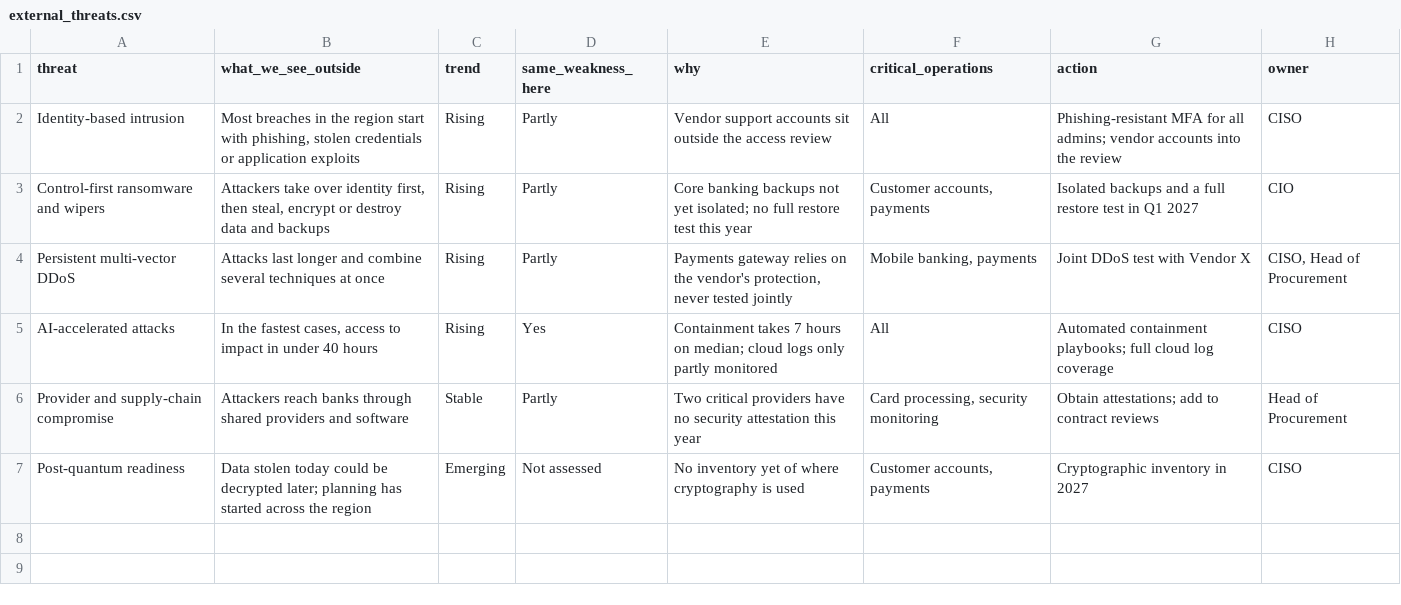
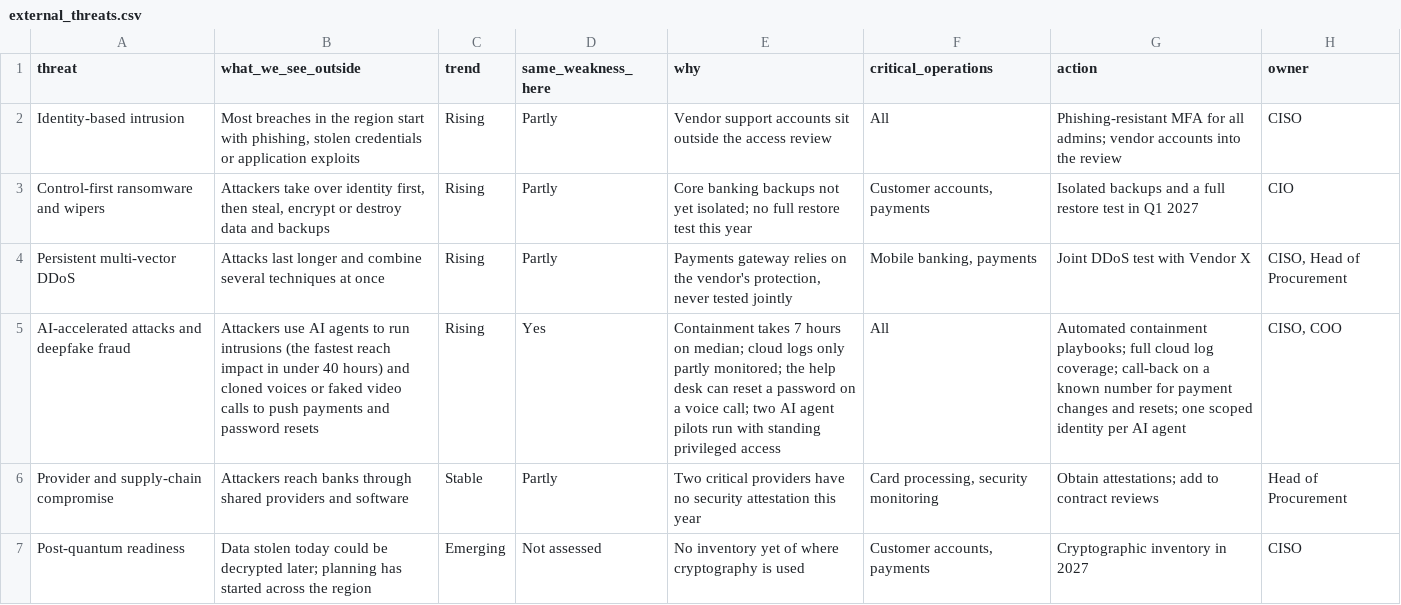
Before and after one commit to dalhamouieh-web/resilience-board-dashboard, a CSV file: external_threats.csv, drawn as a sheet.

```diff
--- a/external_threats.csv
+++ b/external_threats.csv
@@ -4,3 +4,3 @@ Control-first ransomware and wipers,"Attackers take over identity first, then st
 Persistent multi-vector DDoS,Attacks last longer and combine several techniques at once,Rising,Partly,"Payments gateway relies on the vendor's protection, never tested jointly","Mobile banking, payments",Joint DDoS test with Vendor X,"CISO, Head of Procurement"
-AI-accelerated attacks,"In the fastest cases, access to impact in under 40 hours",Rising,Yes,Containment takes 7 hours on median; cloud logs only partly monitored,All,Automated containment playbooks; full cloud log coverage,CISO
+AI-accelerated attacks and deepfake fraud,Attackers use AI agents to run intrusions (the fastest reach impact in under 40 hours) and cloned voices or faked video calls to push payments and password resets,Rising,Yes,Containment takes 7 hours on median; cloud logs only partly monitored; the help desk can reset a password on a voice call; two AI agent pilots run with standing privileged access,All,Automated containment playbooks; full cloud log coverage; call-back on a known number for payment changes and resets; one scoped identity per AI agent,"CISO, COO"
 Provider and supply-chain compromise,Attackers reach banks through shared providers and software,Stable,Partly,Two critical providers have no security attestation this year,"Card processing, security monitoring",Obtain attestations; add to contract reviews,Head of Procurement
```
Also changed, not shown: external_events.csv, regulatory_horizon.csv, 5 other files.
